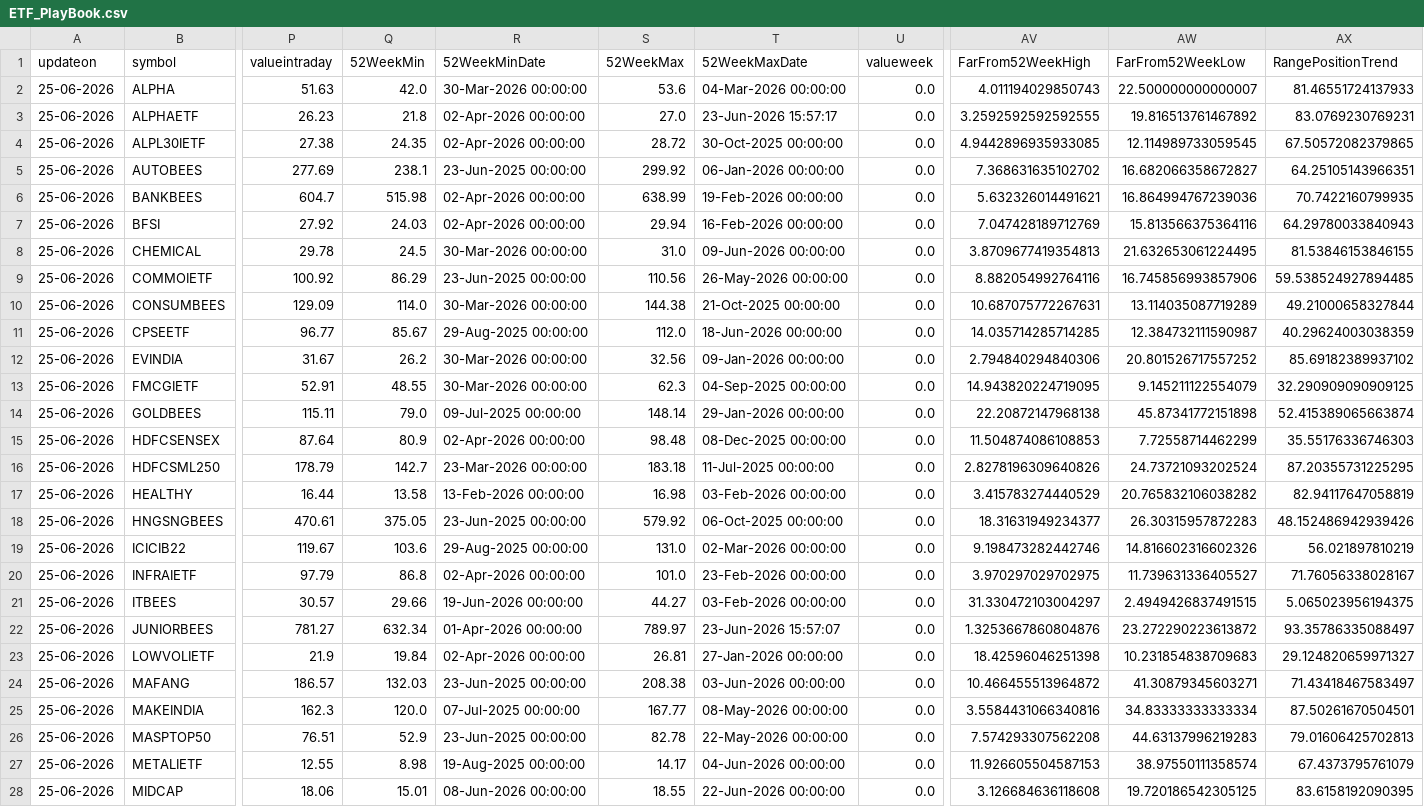
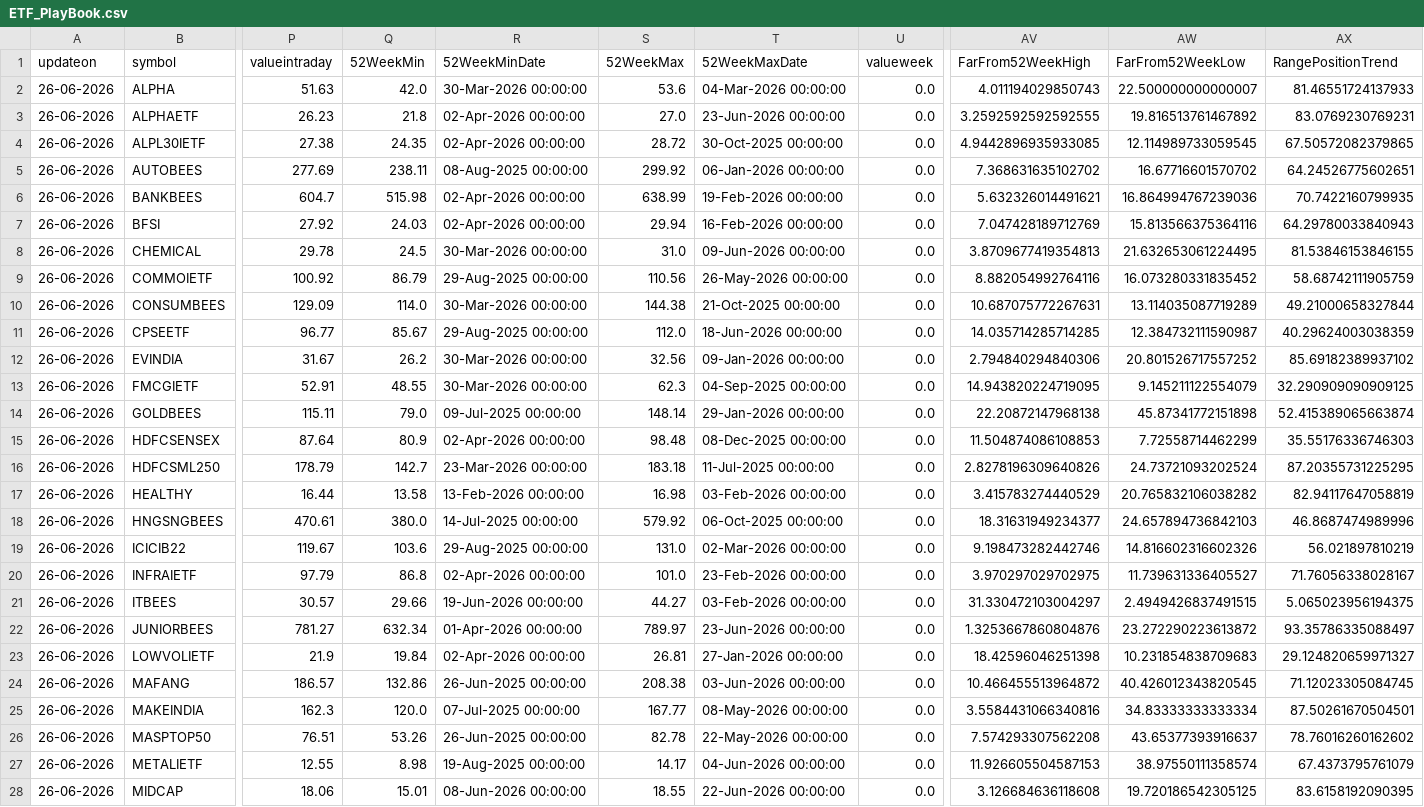
Before and after one commit to kris46/etf, a CSV file: ETF_PlayBook.csv, drawn as a sheet; only a part is shown, gaps mark what is left out; the diff covers the shown part only; the diff names each change by its address in the sheet, - before the commit and + after, or states it on an @@ line.

Commit message:
Automated ETF data update on 26-06-2026

```diff
--- a/ETF_PlayBook.csv
+++ b/ETF_PlayBook.csv
-A2:A28 (updateon): 25-06-2026
+A2:A28 (updateon): 26-06-2026
-T3 (52WeekMaxDate): 23-Jun-2026 15:57:17
+T3 (52WeekMaxDate): 23-Jun-2026 00:00:00
-Q5 (52WeekMin): 238.1
+Q5 (52WeekMin): 238.11
-R5 (52WeekMinDate): 23-Jun-2025 00:00:00
+R5 (52WeekMinDate): 08-Aug-2025 00:00:00
-AW5 (FarFrom52WeekLow): 16.682066358672827
+AW5 (FarFrom52WeekLow): 16.67716601570702
-AX5 (RangePositionTrend): 64.25105143966351
+AX5 (RangePositionTrend): 64.24526775602651
-Q9 (52WeekMin): 86.29
+Q9 (52WeekMin): 86.79
-R9 (52WeekMinDate): 23-Jun-2025 00:00:00
+R9 (52WeekMinDate): 29-Aug-2025 00:00:00
-AW9 (FarFrom52WeekLow): 16.745856993857906
+AW9 (FarFrom52WeekLow): 16.073280331835452
-AX9 (RangePositionTrend): 59.538524927894485
+AX9 (RangePositionTrend): 58.68742111905759
-Q18 (52WeekMin): 375.05
+Q18 (52WeekMin): 380.0
-R18 (52WeekMinDate): 23-Jun-2025 00:00:00
+R18 (52WeekMinDate): 14-Jul-2025 00:00:00
-AW18 (FarFrom52WeekLow): 26.30315957872283
+AW18 (FarFrom52WeekLow): 24.657894736842103
-AX18 (RangePositionTrend): 48.152486942939426
+AX18 (RangePositionTrend): 46.8687474989996
-T22 (52WeekMaxDate): 23-Jun-2026 15:57:07
+T22 (52WeekMaxDate): 23-Jun-2026 00:00:00
-Q24 (52WeekMin): 132.03
+Q24 (52WeekMin): 132.86
-R24 (52WeekMinDate): 23-Jun-2025 00:00:00
+R24 (52WeekMinDate): 26-Jun-2025 00:00:00
-AW24 (FarFrom52WeekLow): 41.30879345603271
+AW24 (FarFrom52WeekLow): 40.426012343820545
-AX24 (RangePositionTrend): 71.43418467583497
+AX24 (RangePositionTrend): 71.12023305084745
-Q26 (52WeekMin): 52.9
+Q26 (52WeekMin): 53.26
-R26 (52WeekMinDate): 23-Jun-2025 00:00:00
+R26 (52WeekMinDate): 26-Jun-2025 00:00:00
-AW26 (FarFrom52WeekLow): 44.63137996219283
+AW26 (FarFrom52WeekLow): 43.65377393916637
-AX26 (RangePositionTrend): 79.01606425702813
+AX26 (RangePositionTrend): 78.76016260162602
```
Also changed, not shown: 22 edited cells elsewhere in this file.
